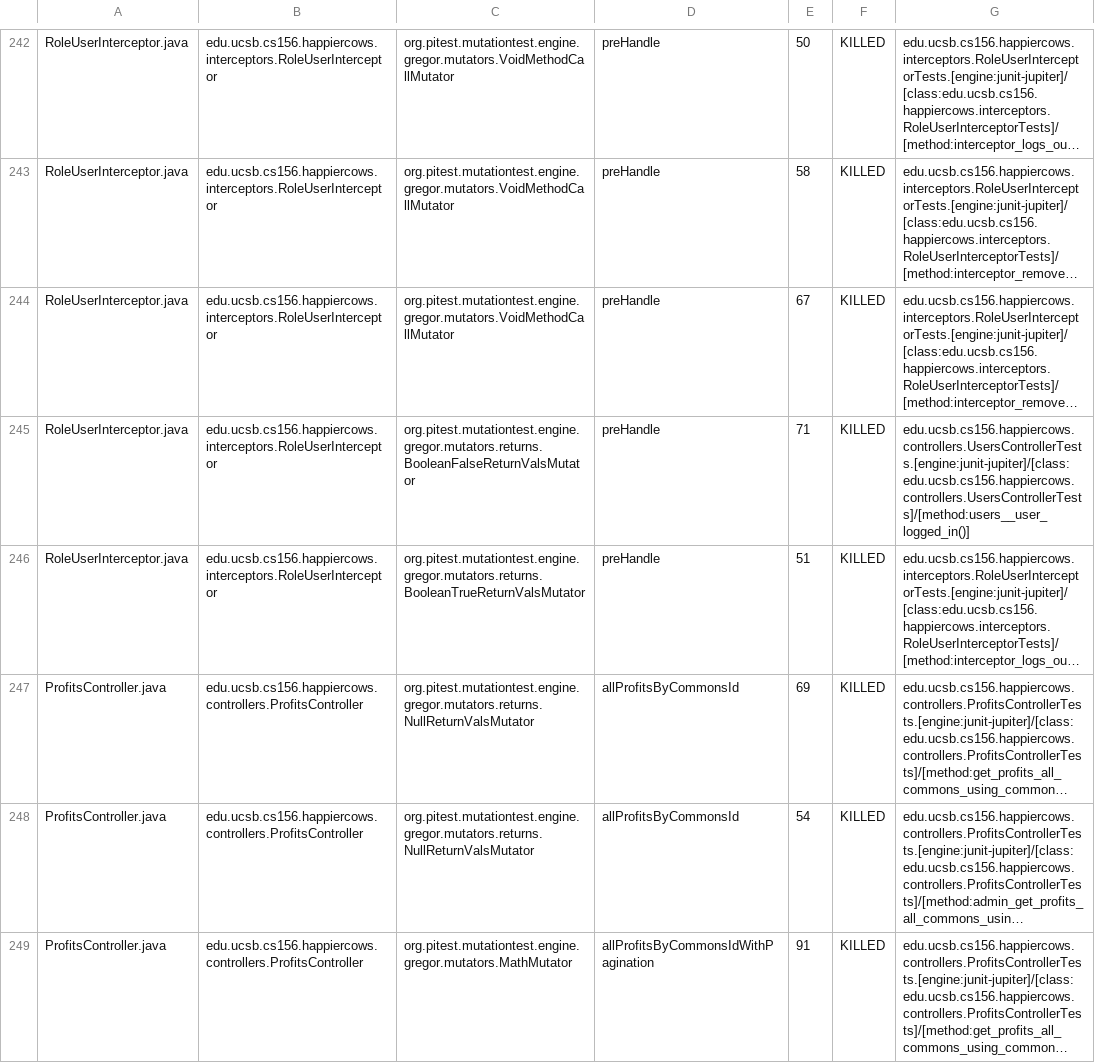
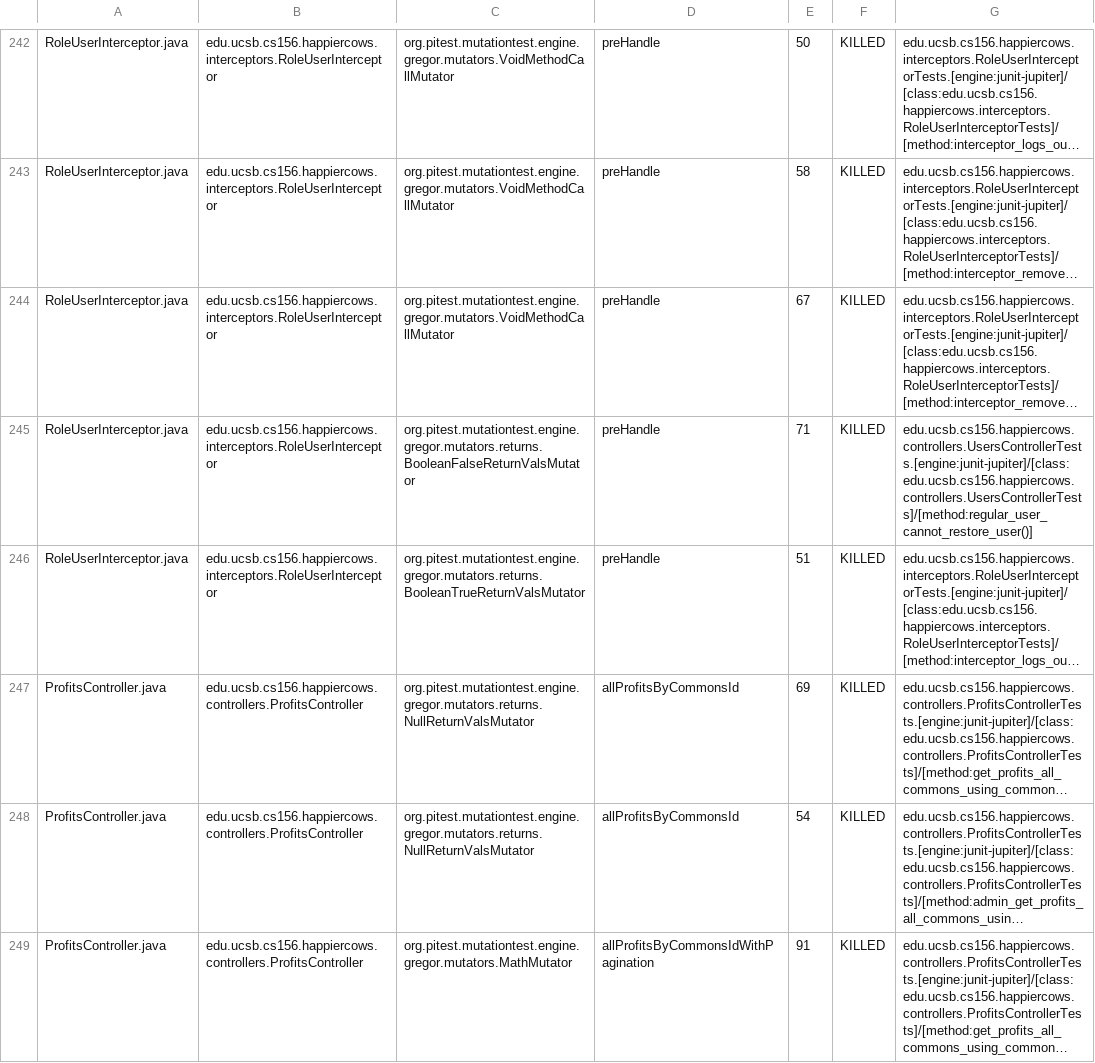
Before and after one commit to ucsb-cs156-f24/proj-happycows-f24-09, a CSV file: prs/54/pitest/mutations.csv, drawn as a sheet; only a part is shown, gaps mark what is left out; long unchanged cells end in …; the diff covers the shown part only; the diff names each change by its address in the sheet, - before the commit and + after, or states it on an @@ line.

Commit message:
Deploying to gh-pages from @ ucsb-cs156-f24/proj-happycows-f24-09@478b8c45c124f6a5f88f399f9845210b6ba3b2a0 🚀

```diff
--- a/prs/54/pitest/mutations.csv
+++ b/prs/54/pitest/mutations.csv
-G245: edu.ucsb.cs156.happiercows.controllers.UsersControllerTests.[engine:junit-jupiter]/[class:edu.ucsb.cs156.happiercows.controllers.UsersControllerTests]/[method:users__user_logged_in()]
+G245: edu.ucsb.cs156.happiercows.controllers.UsersControllerTests.[engine:junit-jupiter]/[class:edu.ucsb.cs156.happiercows.controllers.UsersControllerTests]/[method:regular_user_cannot_restore_user()]
```
Also changed, not shown: 53 edited cells elsewhere in this file, 51 other files.
